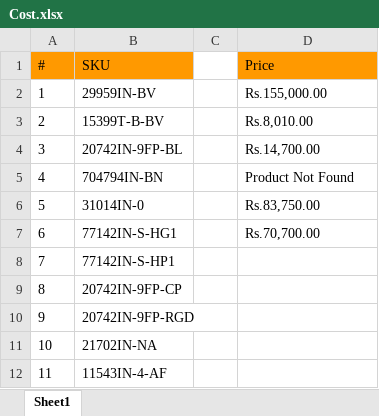
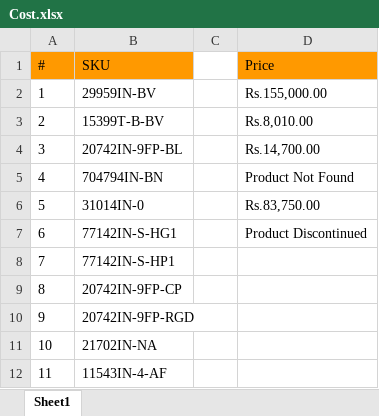
Before and after one commit to Yashwanth7981/Kohler, an Excel workbook: KohlerAutomation/Data/Cost.xlsx, sheet Sheet1, drawn as a sheet; values as stored, in another font and other column widths than the file's, no borders; the diff names each change by its address in the sheet, - before the commit and + after, or states it on an @@ line.

```diff
--- a/KohlerAutomation/Data/Cost.xlsx (sheet Sheet1)
+++ b/KohlerAutomation/Data/Cost.xlsx (sheet Sheet1)
-D7 (Price): Rs.70,700.00
+D7 (Price): Product Discontinued
```
Also changed, not shown: 2 other files.
